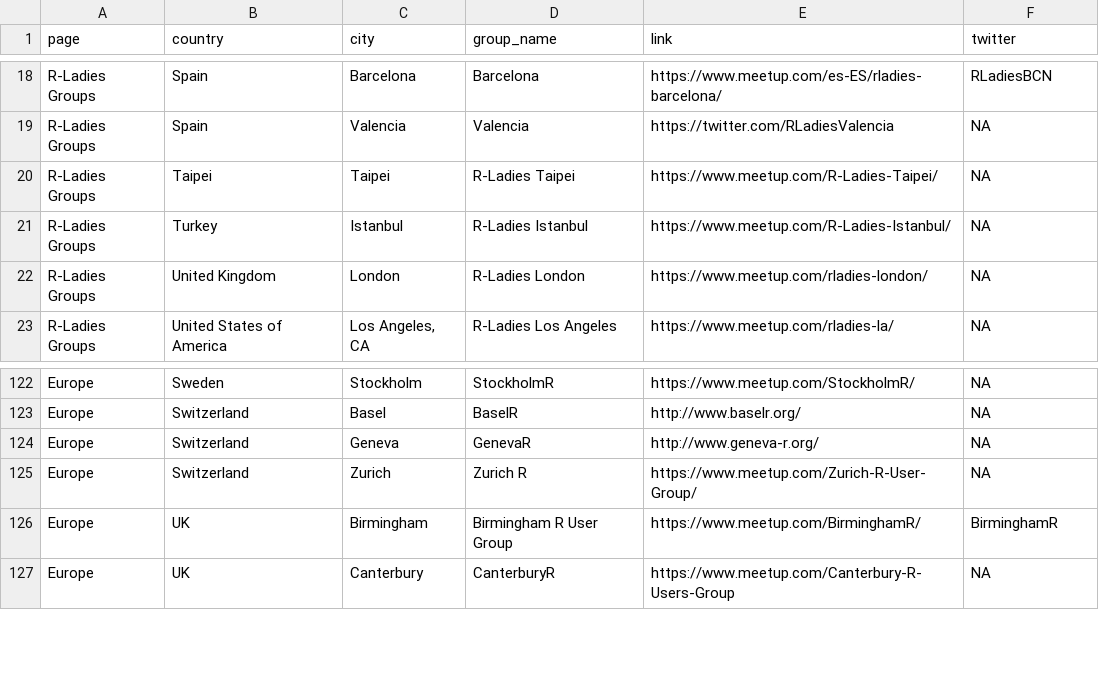
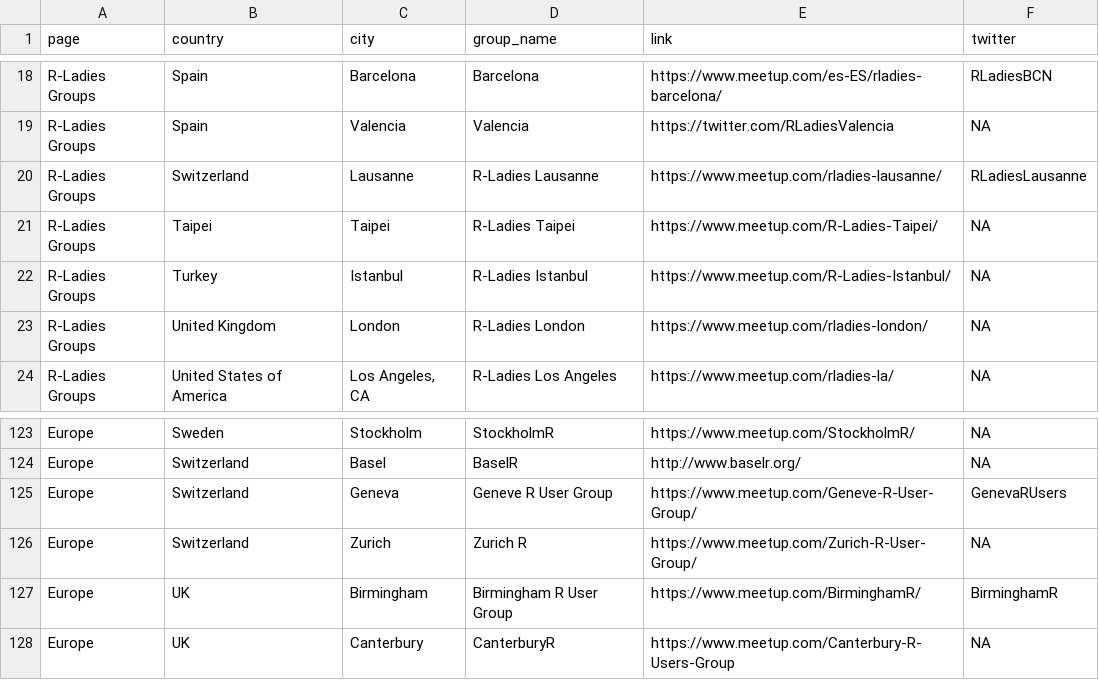
Before and after one commit to tunisrusergroup/meetingsR, a CSV file: groups.csv, drawn as a sheet; only a part is shown, gaps mark what is left out.

Commit message:
#rstats Adding R-Ladies Switzerland & update RUG Switzerland
Thanks to @sinarueeger  (411)

```diff
--- a/groups.csv
+++ b/groups.csv
@@ -19,2 +19,3 @@ R-Ladies Groups,Spain,Barcelona,Barcelona,https://www.meetup.com/es-ES/rladies-b
 R-Ladies Groups,Spain,Valencia,Valencia,https://twitter.com/RLadiesValencia,NA
+R-Ladies Groups,Switzerland,Lausanne,R-Ladies Lausanne,https://www.meetup.com/rladies-lausanne/,RLadiesLausanne
 R-Ladies Groups,Taipei,Taipei,R-Ladies Taipei,https://www.meetup.com/R-Ladies-Taipei/,NA
@@ -123,3 +124,3 @@ Europe,Sweden,Stockholm,StockholmR,https://www.meetup.com/StockholmR/,NA
 Europe,Switzerland,Basel,BaselR,http://www.baselr.org/,NA
-Europe,Switzerland,Geneva,GenevaR,http://www.geneva-r.org/,NA
+Europe,Switzerland,Geneva,Geneve R User Group,https://www.meetup.com/Geneve-R-User-Group/,GenevaRUsers
 Europe,Switzerland,Zurich,Zurich R,https://www.meetup.com/Zurich-R-User-Group/,NA
```
Also changed, not shown: 7 other files.
